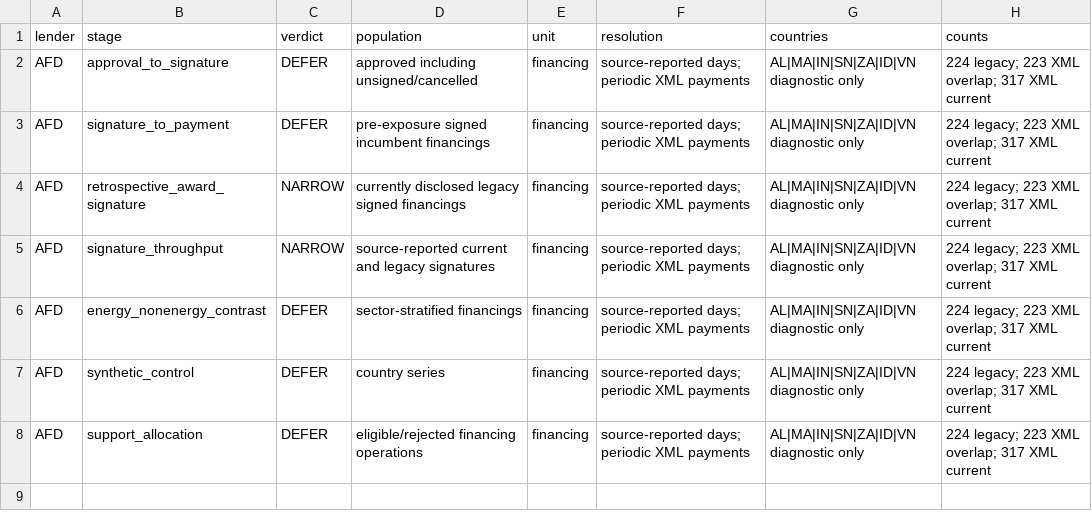
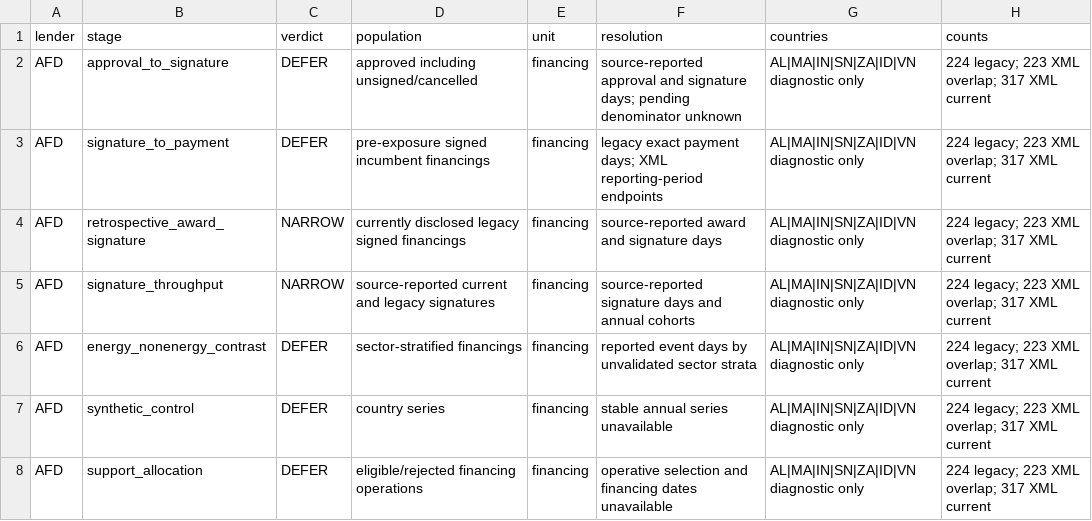
Before and after one commit to MinhHaDuong/climate-finance-het, a CSV file: docs/jetp-pilots/2026-09-15/afd/design-feasibility.csv, drawn as a sheet; only a part is shown; the diff names each change by its address in the sheet, - before the commit and + after, or states it on an @@ line.

```diff
--- a/docs/jetp-pilots/2026-09-15/afd/design-feasibility.csv
+++ b/docs/jetp-pilots/2026-09-15/afd/design-feasibility.csv
-F2 (resolution): source-reported days; periodic XML payments
+F2 (resolution): source-reported approval and signature days; pending denominator unknown
-F3 (resolution): source-reported days; periodic XML payments
+F3 (resolution): legacy exact payment days; XML reporting-period endpoints
-F4 (resolution): source-reported days; periodic XML payments
+F4 (resolution): source-reported award and signature days
-F5 (resolution): source-reported days; periodic XML payments
+F5 (resolution): source-reported signature days and annual cohorts
-F6 (resolution): source-reported days; periodic XML payments
+F6 (resolution): reported event days by unvalidated sector strata
-F7 (resolution): source-reported days; periodic XML payments
+F7 (resolution): stable annual series unavailable
-F8 (resolution): source-reported days; periodic XML payments
+F8 (resolution): operative selection and financing dates unavailable
```
Also changed, not shown: docs/jetp-pilots/2026-09-15/afd/acquisition-log.csv, docs/jetp-pilots/2026-09-15/afd/anomalies.csv, 15 other files.
